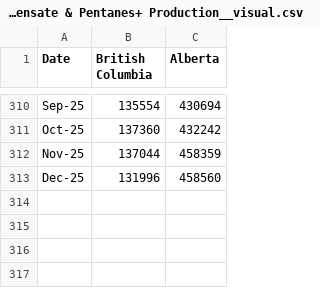
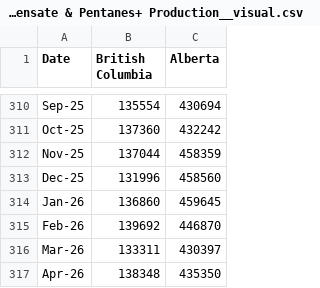
Before and after one commit to capp-shekinah/capp_datawrapper_csv, a CSV file: 01_production_and_resources/08_Alberta & British Columbia Condensate & Pentanes+ Production__visual.csv, drawn as a sheet; only a part is shown, gaps mark what is left out.

Commit message:
Update Production & Resources chart data (08_Alberta & British Columbia Condensate & Pentanes+ Production__visual.csv)

```diff
--- a/01_production_and_resources/08_Alberta & British Columbia Condensate & Pentanes+ Production__visual.csv
+++ b/01_production_and_resources/08_Alberta & British Columbia Condensate & Pentanes+ Production__visual.csv
@@ -313 +313,5 @@ Nov-25,137044,458359
 Dec-25,131996,458560
+Jan-26,136860,459645
+Feb-26,139692,446870
+Mar-26,133311,430397
+Apr-26,138348,435350
```
